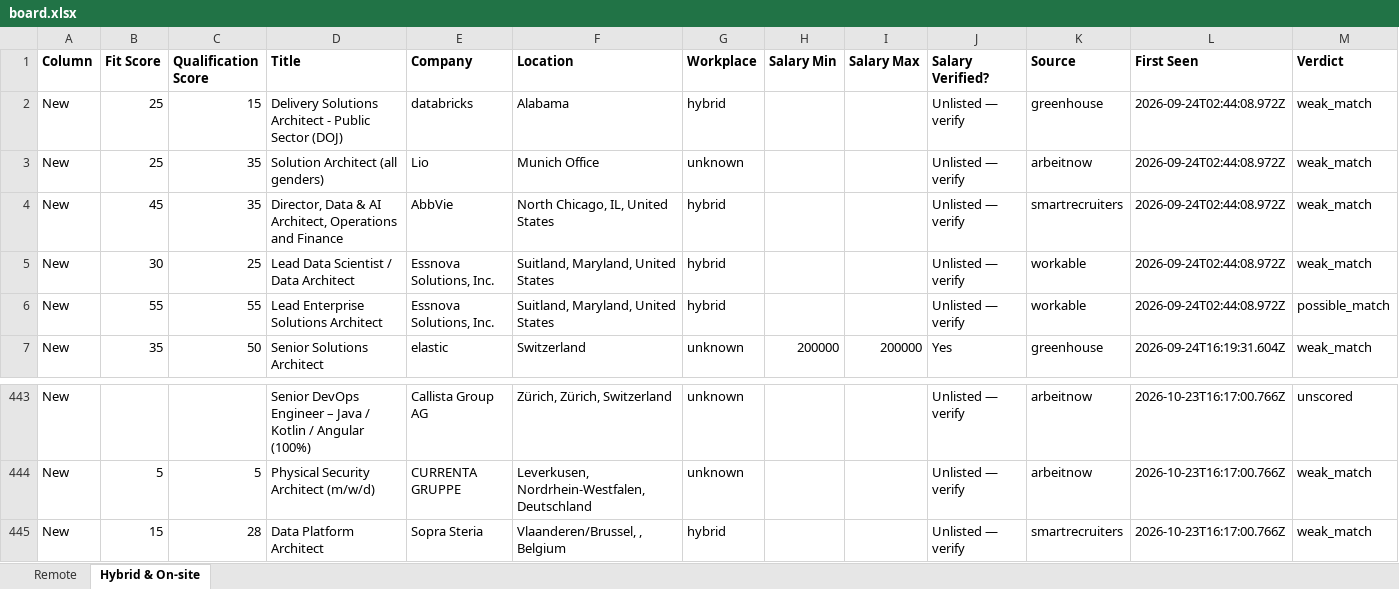
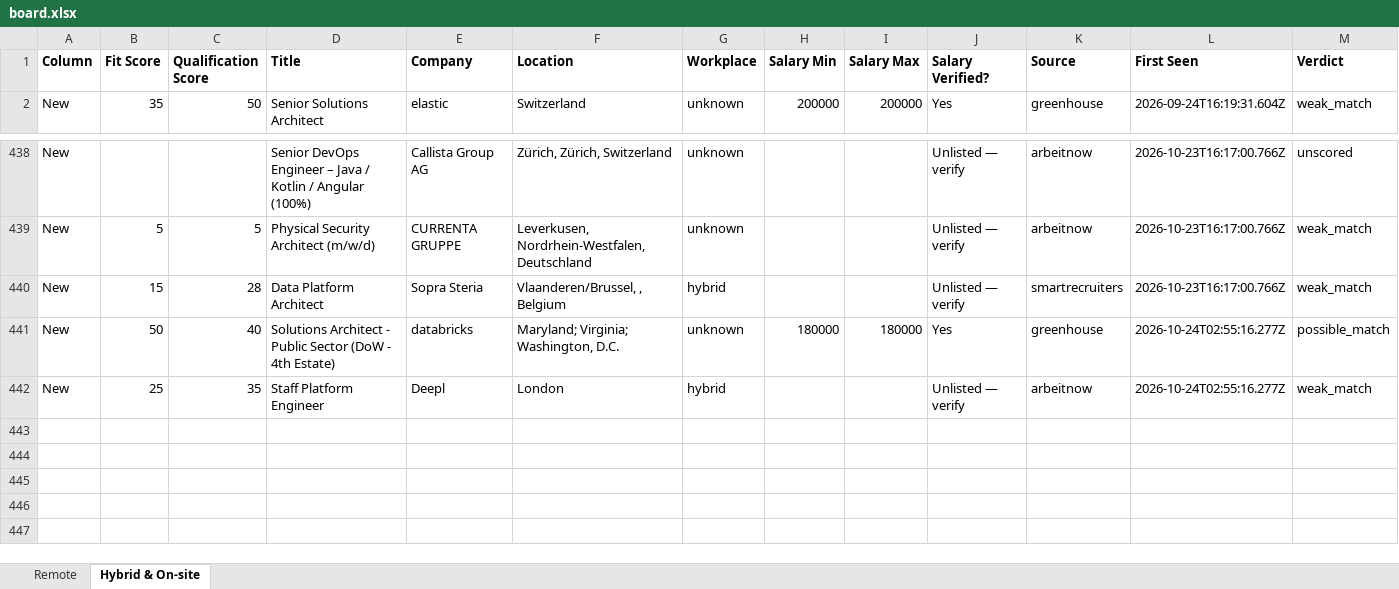
Before and after one commit to naijadamus/goodfela.com, an Excel workbook: hunt/board.xlsx, sheet Hybrid & On-site, drawn as a sheet; only a part is shown, gaps mark what is left out; values as stored, in another font and other column widths than the file's, no borders; removed rows and columns are numbered as before the commit, all else as after; rows hold the shown columns only; the diff names each change by its address in the sheet, - before the commit and + after, or states it on an @@ line.

```diff
--- a/hunt/board.xlsx (sheet Hybrid & On-site)
+++ b/hunt/board.xlsx (sheet Hybrid & On-site)
-row 2: New | 25 | 15 | Delivery Solutions Architect - Public Sector (DOJ) | databricks | Alabama | hybrid |  |  | Unlisted — verify | greenhouse | 2026-09-24T02:44:08.972Z | weak_match
-row 3: New | 25 | 35 | Solution Architect (all genders) | Lio | Munich Office | unknown |  |  | Unlisted — verify | arbeitnow | 2026-09-24T02:44:08.972Z | weak_match
-row 4: New | 45 | 35 | Director, Data & AI Architect, Operations and Finance | AbbVie | North Chicago, IL, United States | hybrid |  |  | Unlisted — verify | smartrecruiters | 2026-09-24T02:44:08.972Z | weak_match
-row 5: New | 30 | 25 | Lead Data Scientist / Data Architect | Essnova Solutions, Inc. | Suitland, Maryland, United States | hybrid |  |  | Unlisted — verify | workable | 2026-09-24T02:44:08.972Z | weak_match
-row 6: New | 55 | 55 | Lead Enterprise Solutions Architect | Essnova Solutions, Inc. | Suitland, Maryland, United States | hybrid |  |  | Unlisted — verify | workable | 2026-09-24T02:44:08.972Z | possible_match
+row 441: New | 50 | 40 | Solutions Architect - Public Sector (DoW - 4th Estate) | databricks | Maryland; Virginia; Washington, D.C. | unknown | 180000 | 180000 | Yes | greenhouse | 2026-10-24T02:55:16.277Z | possible_match
+row 442: New | 25 | 35 | Staff Platform Engineer | Deepl | London | hybrid |  |  | Unlisted — verify | arbeitnow | 2026-10-24T02:55:16.277Z | weak_match
```
Also changed, not shown: sheet Remote, 1 other file.
